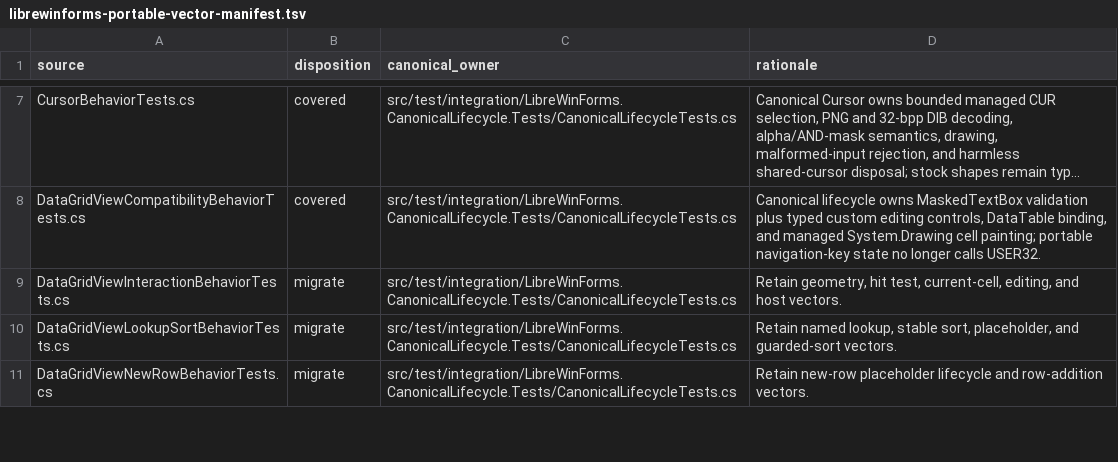
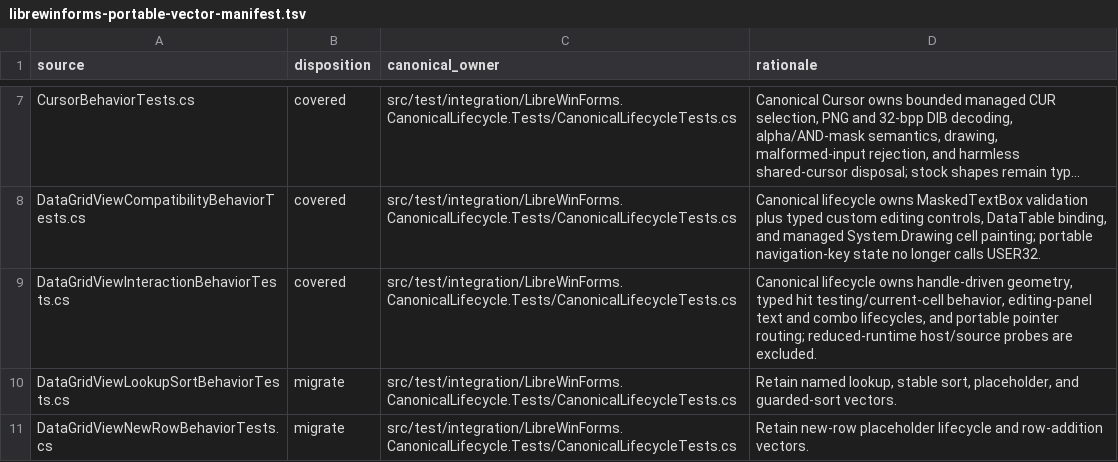
Before and after one commit to wieslawsoltes/LibreWinForms, a TSV file: eng/librewinforms-portable-vector-manifest.tsv, drawn as a sheet; only a part is shown, gaps mark what is left out; long unchanged cells end in …; the diff names each change by its address in the sheet, - before the commit and + after, or states it on an @@ line.

Commit message:
Migrate canonical DataGridView interaction vector

```diff
--- a/eng/librewinforms-portable-vector-manifest.tsv
+++ b/eng/librewinforms-portable-vector-manifest.tsv
-B9 (disposition): migrate
+B9 (disposition): covered
-D9 (rationale): Retain geometry, hit test, current-cell, editing, and host vectors.
+D9 (rationale): Canonical lifecycle owns handle-driven geometry, typed hit testing/current-cell behavior, editing-panel text and combo lifecycles, and portable pointer routing; reduced-runtime host/source probes are excluded.
```
Also changed, not shown: 11 other files.
